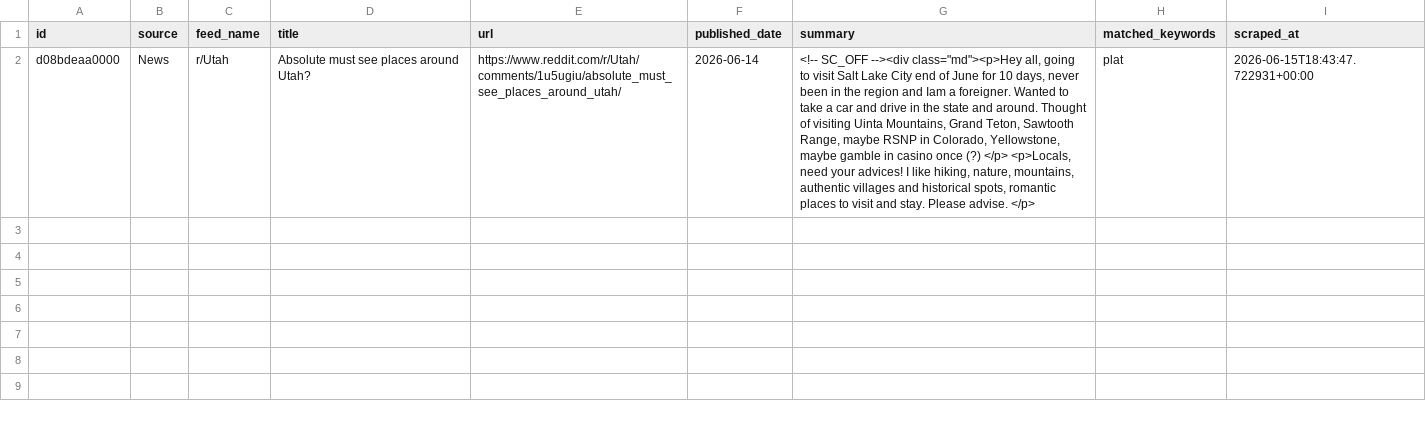
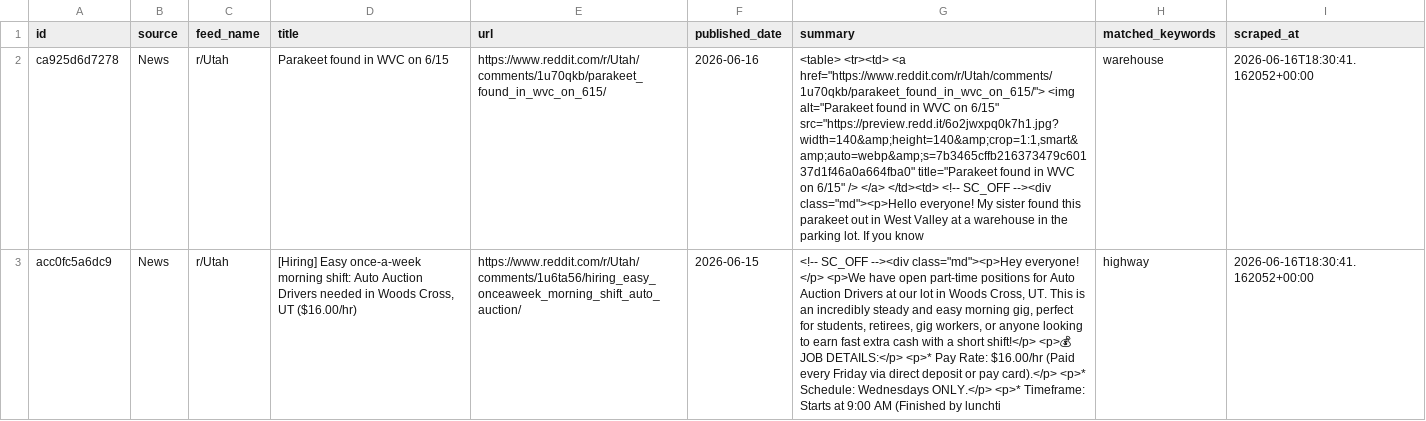
Before and after one commit to camsrigby-hash/tooele-land-intel, a CSV file: data/signals_news.csv, drawn as a sheet; removed rows and columns are numbered as before the commit, all else as after; the diff names each change by its address in the sheet, - before the commit and + after, or states it on an @@ line.

```diff
--- a/data/signals_news.csv
+++ b/data/signals_news.csv
-row 2: d08bdeaa0000 | News | r/Utah | Absolute must see places around Utah? | https://www.reddit.com/r/Utah/comments/1u5ugiu/absolute_must_see_places_around_utah/ | 2026-06-14 | <!-- SC_OFF --><div class="md"><p>Hey all, going to visit Salt Lake City end of June for 10 days, never been in the region and Iam a foreigner. Wanted to take a car and drive in the state and around. Thought of visiting Uinta Mountains, Grand Teton, Sawtooth Range, maybe RSNP in Colorado, Yellowstone, maybe gamble in casino once (?) </p> <p>Locals, need your advices! I like hiking, nature, mountains, authentic villages and historical spots, romantic places to visit and stay. Please advise. </p> | plat | 2026-06-15T18:43:47.722931+00:00
+row 2: ca925d6d7278 | News | r/Utah | Parakeet found in WVC on 6/15 | https://www.reddit.com/r/Utah/comments/1u70qkb/parakeet_found_in_wvc_on_615/ | 2026-06-16 | <table> <tr><td> <a href="https://www.reddit.com/r/Utah/comments/1u70qkb/parakeet_found_in_wvc_on_615/"> <img alt="Parakeet found in WVC on 6/15" src="https://preview.redd.it/6o2jwxpq0k7h1.jpg?width=140&amp;height=140&amp;crop=1:1,smart&amp;auto=webp&amp;s=7b3465cffb216373479c60137d1f46a0a664fba0" title="Parakeet found in WVC on 6/15" /> </a> </td><td> <!-- SC_OFF --><div class="md"><p>Hello everyone! My sister found this parakeet out in West Valley at a warehouse in the parking lot. If you know | warehouse | 2026-06-16T18:30:41.162052+00:00
+row 3: acc0fc5a6dc9 | News | r/Utah | [Hiring] Easy once-a-week morning shift: Auto Auction Drivers needed in Woods Cross, UT ($16.00/hr) | https://www.reddit.com/r/Utah/comments/1u6ta56/hiring_easy_onceaweek_morning_shift_auto_auction/ | 2026-06-15 | <!-- SC_OFF --><div class="md"><p>Hey everyone! </p> <p>We have open part-time positions for Auto Auction Drivers at our lot in Woods Cross, UT. This is an incredibly steady and easy morning gig, perfect for students, retirees, gig workers, or anyone looking to earn fast extra cash with a short shift!</p> <p>💰 JOB DETAILS:</p> <p>* Pay Rate: $16.00/hr (Paid every Friday via direct deposit or pay card).</p> <p>* Schedule: Wednesdays ONLY.</p> <p>* Timeframe: Starts at 9:00 AM (Finished by lunchti | highway | 2026-06-16T18:30:41.162052+00:00
```
Also changed, not shown: data/api_costs.csv, 1 other file.
